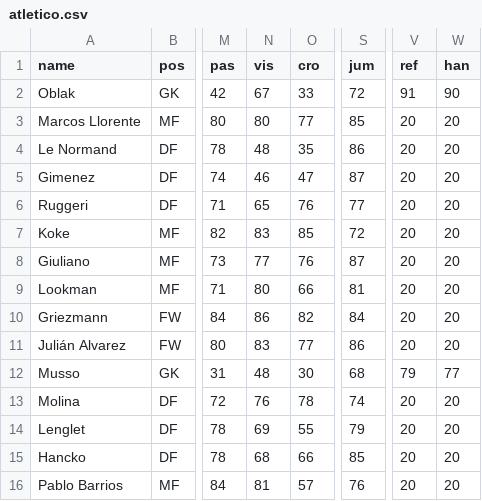
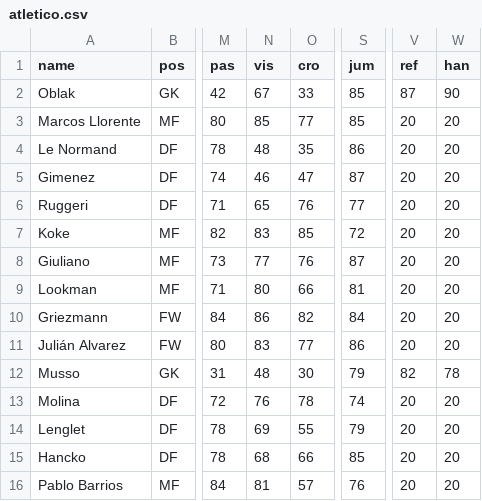
Before and after one commit to bokterd/Fantasy, a CSV file: data/atletico.csv, drawn as a sheet; only a part is shown, gaps mark what is left out; the diff names each change by its address in the sheet, - before the commit and + after, or states it on an @@ line.

Commit message:
Update atletico.csv

```diff
--- a/data/atletico.csv
+++ b/data/atletico.csv
-S2 (jum): 72
+S2 (jum): 85
-V2 (ref): 91
+V2 (ref): 87
-N3 (vis): 80
+N3 (vis): 85
-S12 (jum): 68
+S12 (jum): 79
-V12 (ref): 79
+V12 (ref): 82
-W12 (han): 77
+W12 (han): 78
```
